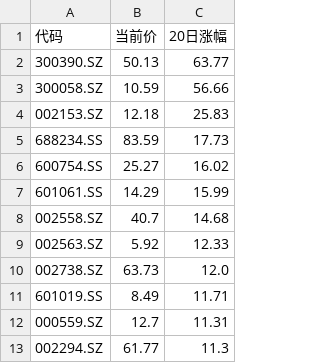
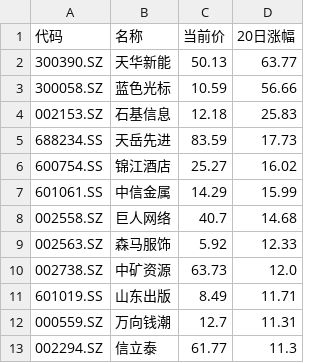
Before and after one commit to troy61451/New-repository, a CSV file: csi500_rank.csv, drawn as a sheet; only a part is shown; the diff names each change by its address in the sheet, - before the commit and + after, or states it on an @@ line.

```diff
--- a/csi500_rank.csv
+++ b/csi500_rank.csv
+column B (名称), rows 2-13: 天华新能 | 蓝色光标 | 石基信息 | 天岳先进 | 锦江酒店 | 中信金属 | 巨人网络 | 森马服饰 | 中矿资源 | 山东出版 | 万向钱潮 | 信立泰
```
